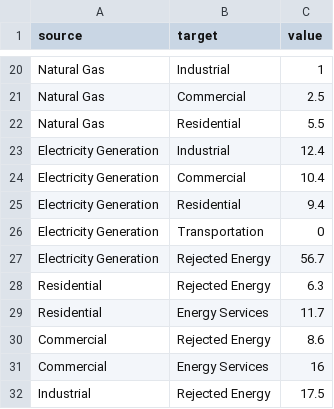
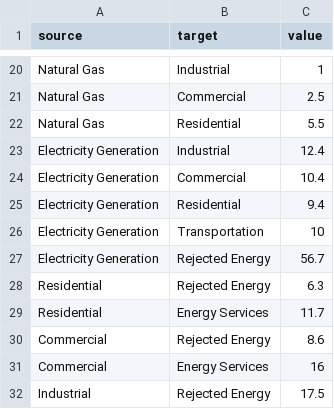
Before and after one commit to hokamanda/HSEOPAOData, a CSV file: sankeydiagram2019.csv, drawn as a sheet; only a part is shown, gaps mark what is left out.

Commit message:
Update sankeydiagram2019.csv

```diff
--- a/sankeydiagram2019.csv
+++ b/sankeydiagram2019.csv
@@ -25,3 +25,3 @@ Electricity Generation,Commercial,10.4
 Electricity Generation,Residential,9.4
-Electricity Generation, Transportation, 0
+Electricity Generation, Transportation, 10
 Electricity Generation,Rejected Energy,56.7
```
